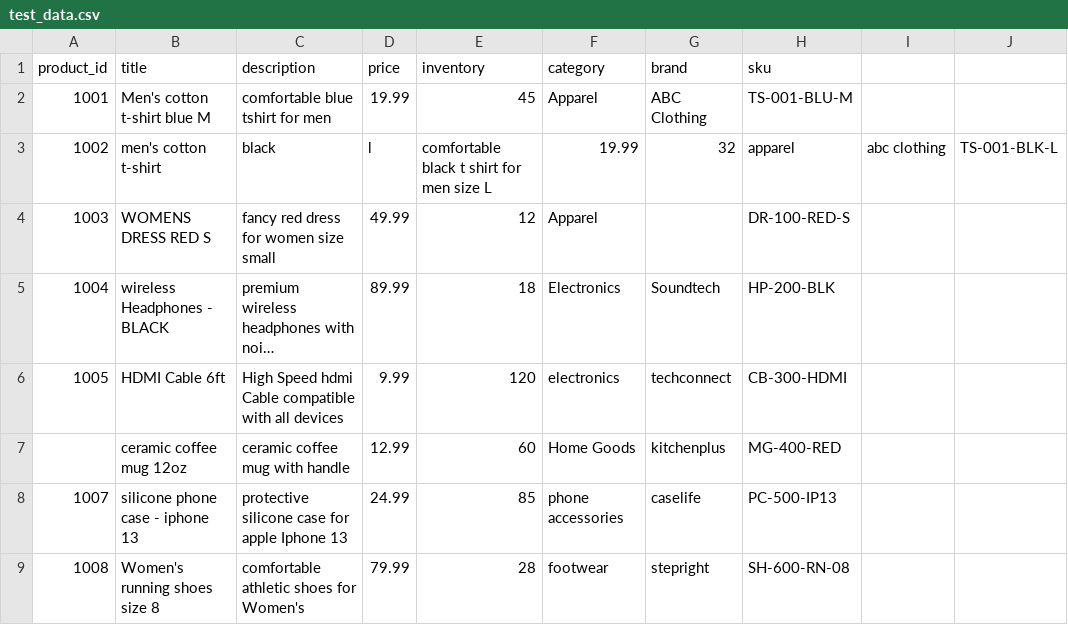
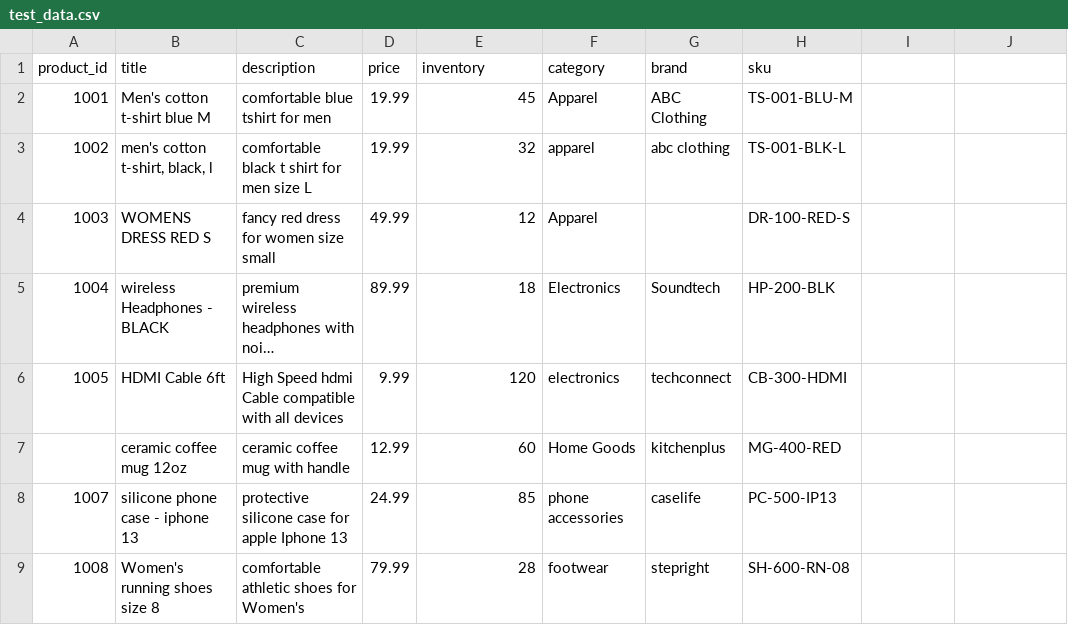
Before and after one commit to noodle630/Jadoo, a CSV file: test_data.csv, drawn as a sheet; long unchanged cells end in ….

```diff
--- a/test_data.csv
+++ b/test_data.csv
@@ -2,3 +2,3 @@ product_id,title,description,price,inventory,category,brand,sku
 1001,Men's cotton t-shirt blue M,comfortable blue tshirt for men,19.99,45,Apparel,ABC Clothing,TS-001-BLU-M
-1002,men's cotton t-shirt, black , l,comfortable black t shirt for men size L,19.99,32,apparel,abc clothing,TS-001-BLK-L
+1002,"men's cotton t-shirt, black, l","comfortable black t shirt for men size L",19.99,32,apparel,"abc clothing",TS-001-BLK-L
 1003,WOMENS DRESS RED S,fancy red dress for women size small,49.99,12,Apparel,,DR-100-RED-S
```
Also changed, not shown: 4 other files.
